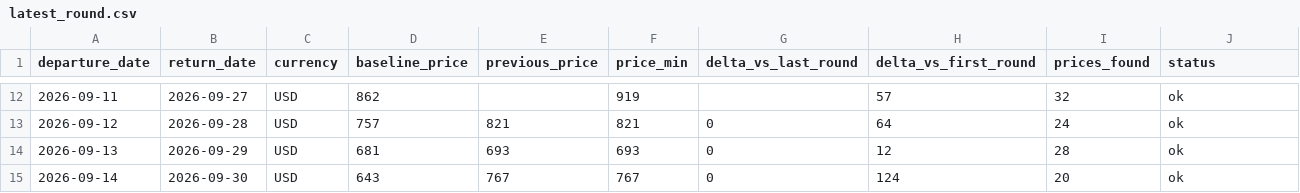
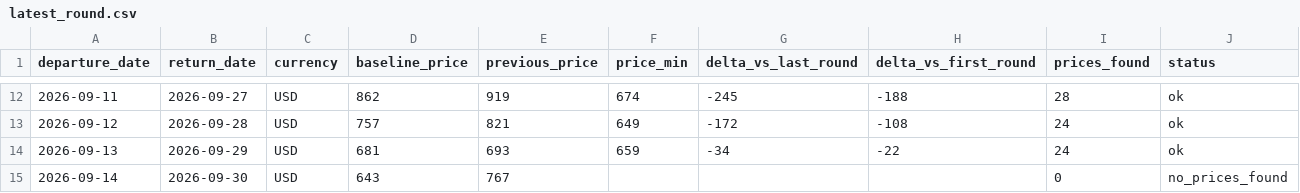
Before and after one commit to yiyangshen04/flight-watch, a CSV file: data/chi-rom-sep-2026/latest_round.csv, drawn as a sheet; only a part is shown, gaps mark what is left out; the diff covers the shown part only.

```diff
--- a/data/chi-rom-sep-2026/latest_round.csv
+++ b/data/chi-rom-sep-2026/latest_round.csv
@@ -12,4 +12,4 @@ departure_date,return_date,currency,baseline_price,previous_price,price_min,delt
-2026-09-11,2026-09-27,USD,862,,919,,57,32,ok
-2026-09-12,2026-09-28,USD,757,821,821,0,64,24,ok
-2026-09-13,2026-09-29,USD,681,693,693,0,12,28,ok
-2026-09-14,2026-09-30,USD,643,767,767,0,124,20,ok
+2026-09-11,2026-09-27,USD,862,919,674,-245,-188,28,ok
+2026-09-12,2026-09-28,USD,757,821,649,-172,-108,24,ok
+2026-09-13,2026-09-29,USD,681,693,659,-34,-22,24,ok
+2026-09-14,2026-09-30,USD,643,767,,,,0,no_prices_found
```
Also changed, not shown: 32 edited cells elsewhere in this file, 4 other files.
